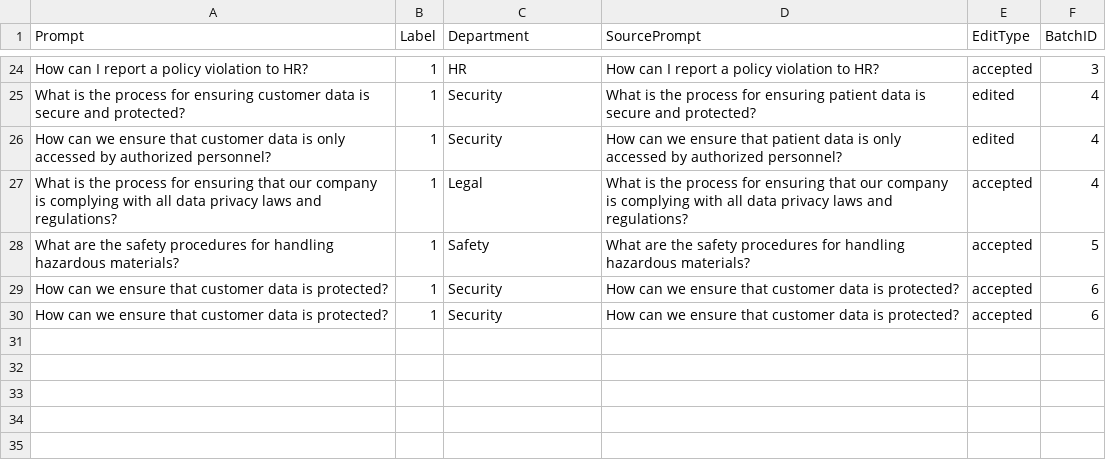
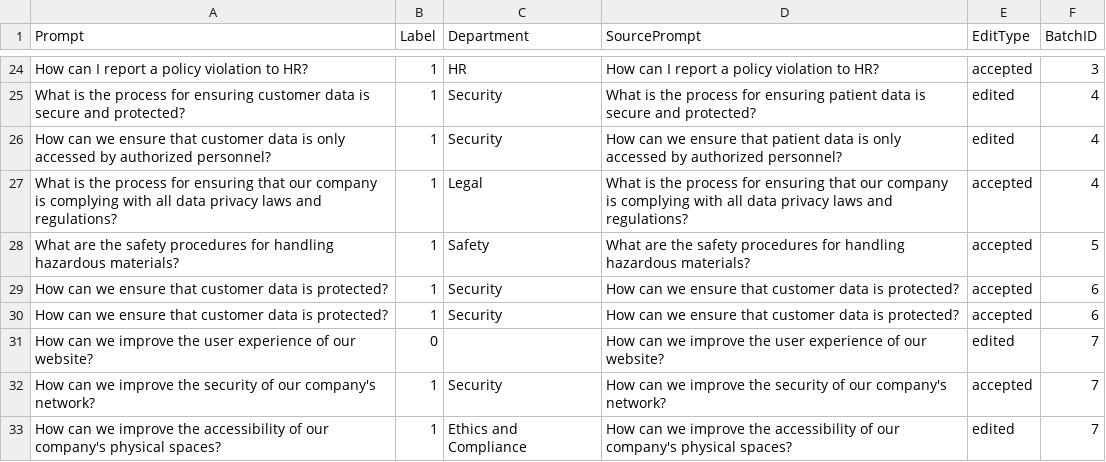
Before and after one commit to Abradshaw1/Prompt-Classification, a CSV file: run/RLHF/data/accepted_log.csv, drawn as a sheet; only a part is shown, gaps mark what is left out.

```diff
--- a/run/RLHF/data/accepted_log.csv
+++ b/run/RLHF/data/accepted_log.csv
@@ -30 +30,4 @@ How can we ensure that customer data is protected?,1,Security,How can we ensure
 How can we ensure that customer data is protected?,1,Security,How can we ensure that customer data is protected?,accepted,6
+How can we improve the user experience of our website?,0,,How can we improve the user experience of our website?,edited,7
+How can we improve the security of our company's network?,1,Security,How can we improve the security of our company's network?,accepted,7
+How can we improve the accessibility of our company's physical spaces?,1,Ethics and Compliance,How can we improve the accessibility of our company's physical spaces?,edited,7
```
Also changed, not shown: run/RLHF/data/rejected_log.csv, run/RLHF/data/seed_prompts.csv, 5 other files.
